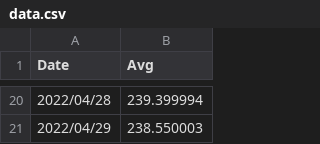
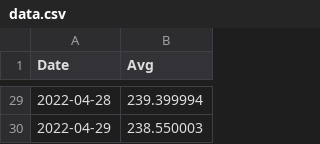
Before and after one commit to ThunderCloud123/data, a CSV file: data.csv, drawn as a sheet; only a part is shown, gaps mark what is left out; the diff covers the shown part only.

Commit message:
Update data.csv

```diff
--- a/data.csv
+++ b/data.csv
@@ -20,2 +29,2 @@ Date,Avg
-2022/04/28,239.399994
-2022/04/29,238.550003
+2022-04-28,239.399994
+2022-04-29,238.550003
```
Also changed, not shown: 9 added rows and 18 edited cells elsewhere in this file.
